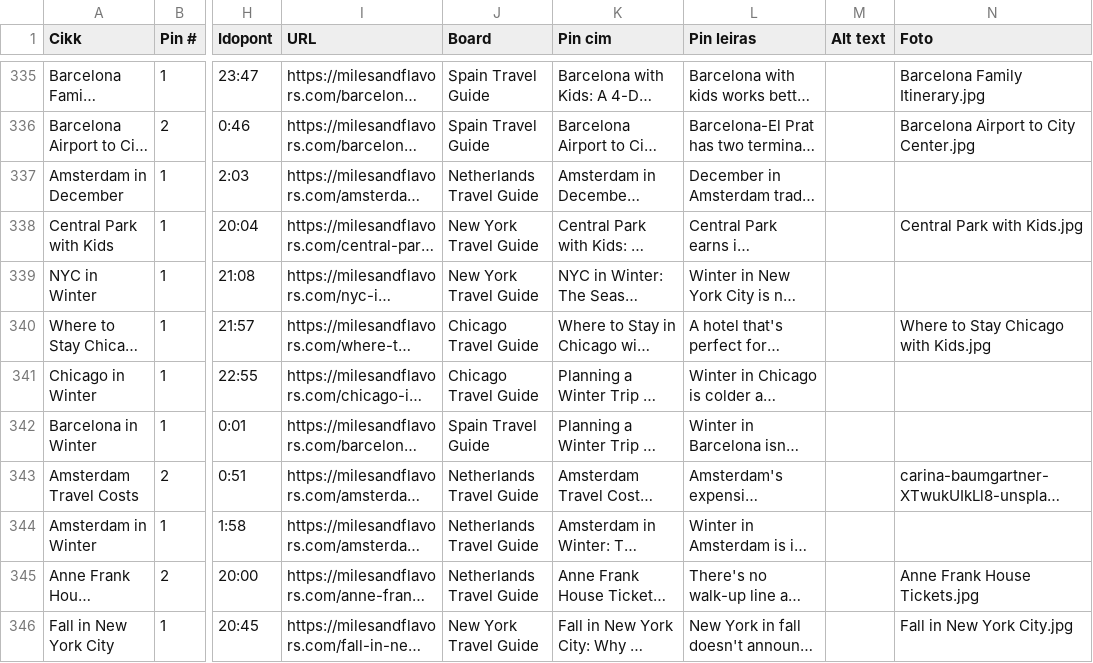
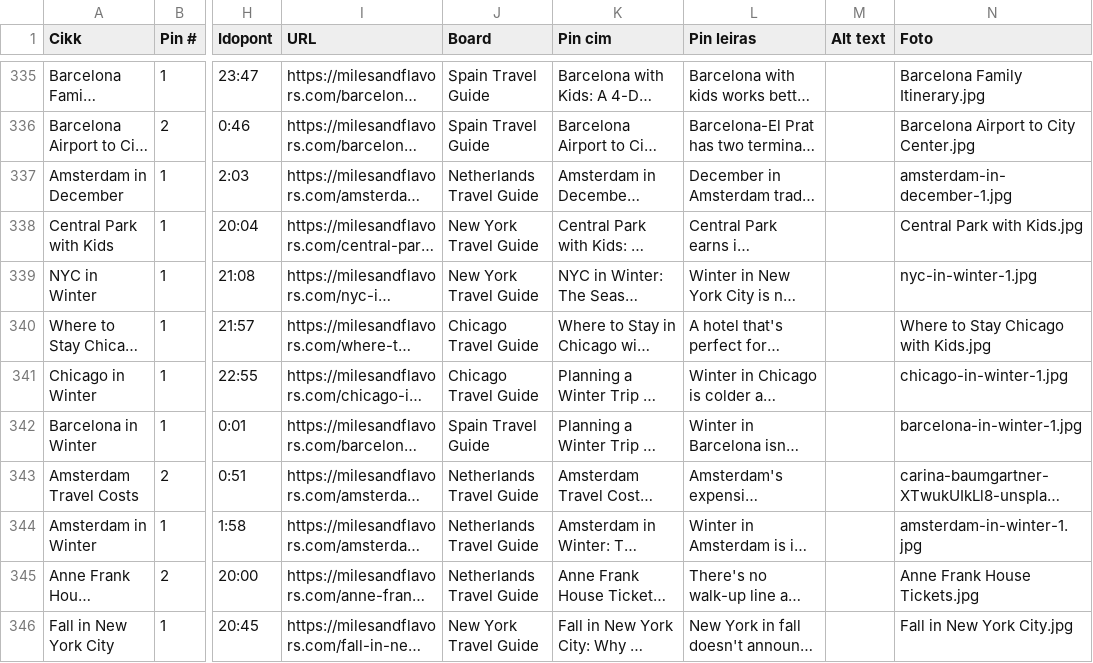
Before and after one commit to milesandflavors/pinfactory, a CSV file: pins.csv, drawn as a sheet; only a part is shown, gaps mark what is left out; long unchanged cells end in …; the diff names each change by its address in the sheet, - before the commit and + after, or states it on an @@ line.

```diff
--- a/pins.csv
+++ b/pins.csv
-N337 (Foto): (empty)
+N337 (Foto): amsterdam-in-december-1.jpg
-N339 (Foto): (empty)
+N339 (Foto): nyc-in-winter-1.jpg
-N341 (Foto): (empty)
+N341 (Foto): chicago-in-winter-1.jpg
-N342 (Foto): (empty)
+N342 (Foto): barcelona-in-winter-1.jpg
-N344 (Foto): (empty)
+N344 (Foto): amsterdam-in-winter-1.jpg
```
Also changed, not shown: 5 other files.
